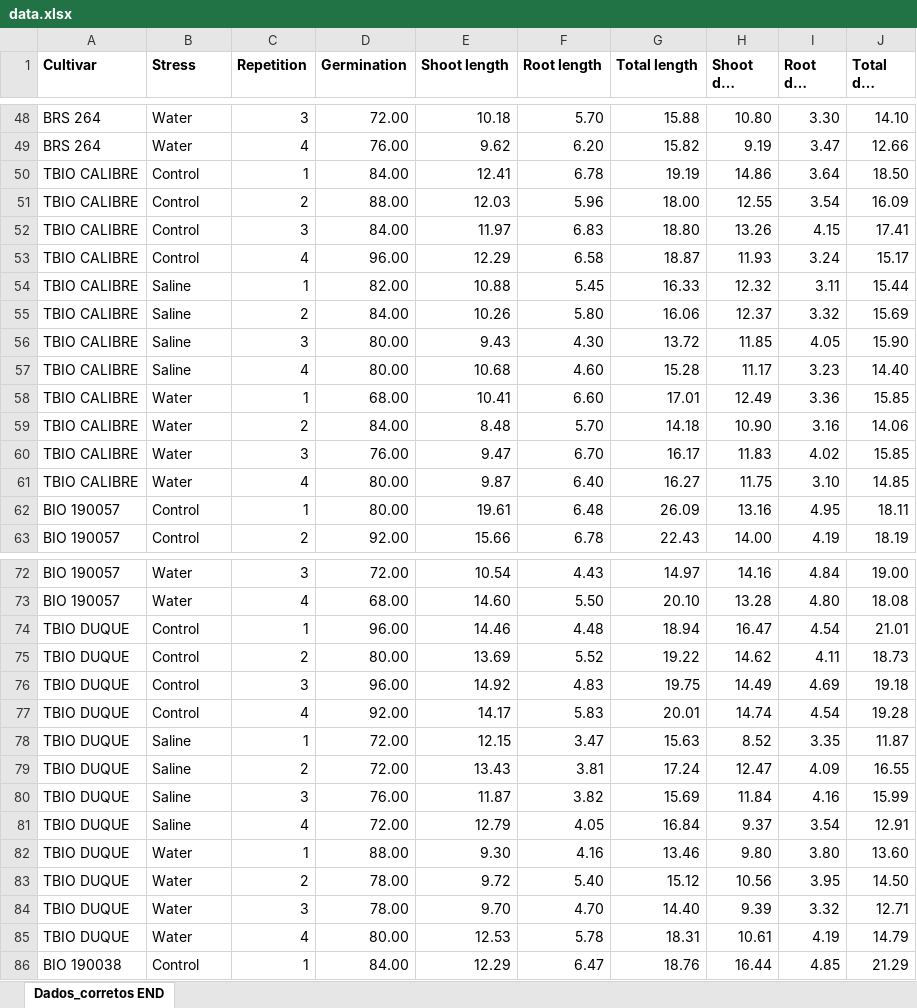
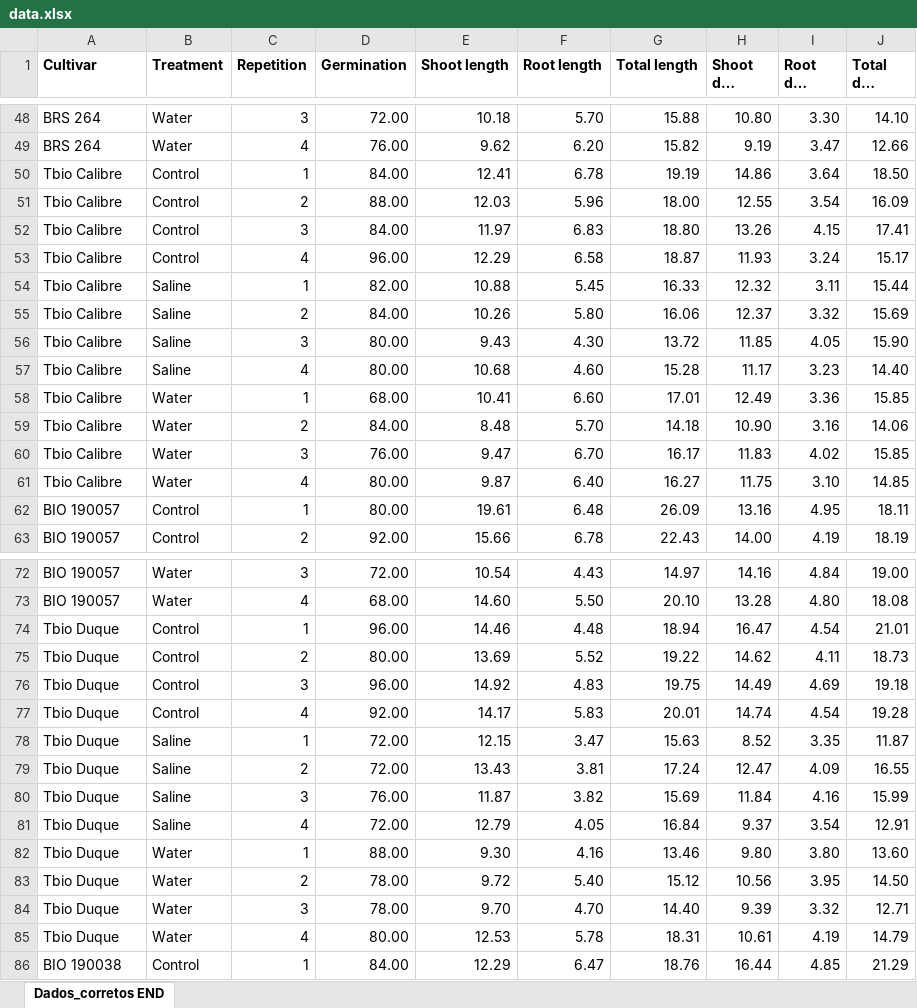
Before and after one commit to brunobro/dataset-eleven-commercial-wheat-cultivars-for-water-and-saline-stress-studies, an Excel workbook: data.xlsx, sheet Dados_corretos END, drawn as a sheet; only a part is shown, gaps mark what is left out; long unchanged cells end in …; values as stored, in another font and other column widths than the file's, no borders; the diff covers the shown part only; the diff names each change by its address in the sheet, - before the commit and + after, or states it on an @@ line.

```diff
--- a/data.xlsx (sheet Dados_corretos END)
+++ b/data.xlsx (sheet Dados_corretos END)
-B1: Stress
+B1: Treatment
-A50:A61 (Cultivar): TBIO CALIBRE
+A50:A61 (Cultivar): Tbio Calibre
-A74:A85 (Cultivar): TBIO DUQUE
+A74:A85 (Cultivar): Tbio Duque
```
Also changed, not shown: 36 edited cells elsewhere in this sheet.
